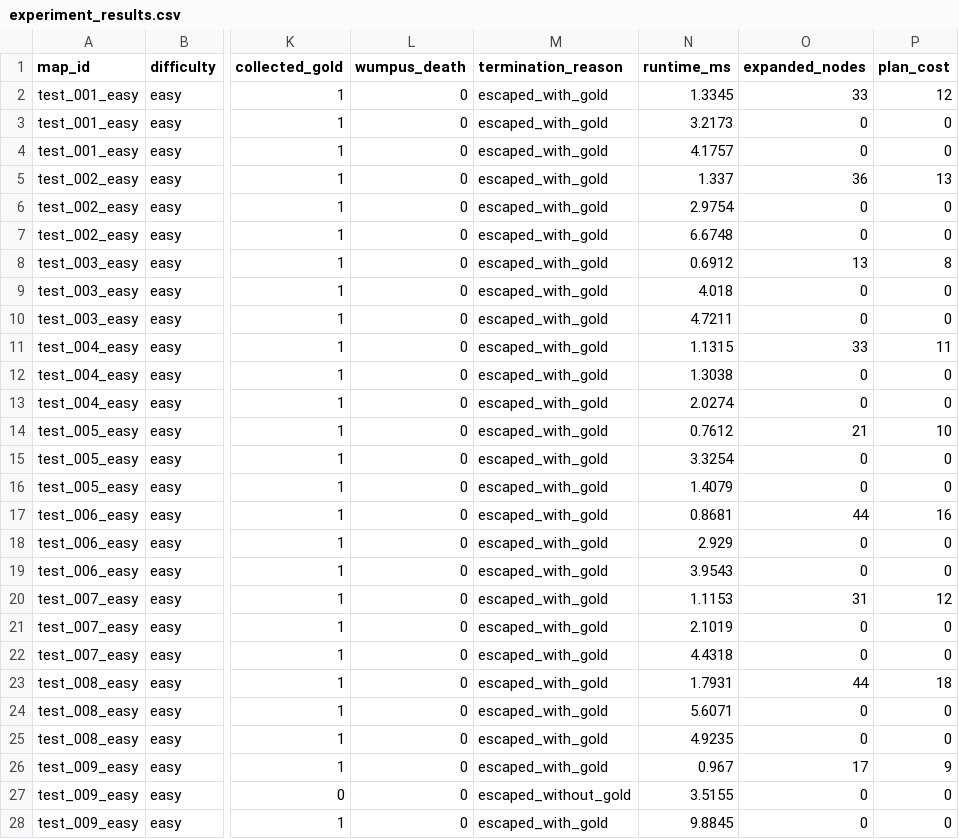
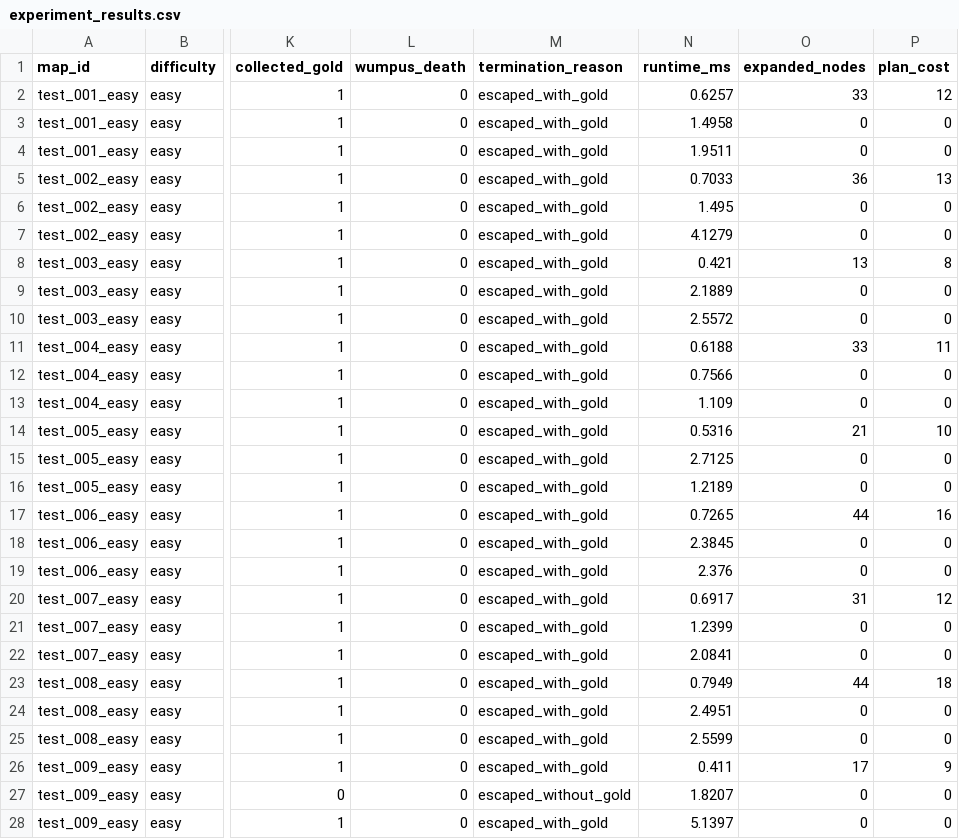
Before and after one commit to mahan-vzmz/Wumpus-World-Genetic, a CSV file: results/final/experiment_results.csv, drawn as a sheet; only a part is shown, gaps mark what is left out; the diff covers the shown part only; the diff names each change by its address in the sheet, - before the commit and + after, or states it on an @@ line.

```diff
--- a/results/final/experiment_results.csv
+++ b/results/final/experiment_results.csv
-N2 (runtime_ms): 1.3345
+N2 (runtime_ms): 0.6257
-N3 (runtime_ms): 3.2173
+N3 (runtime_ms): 1.4958
-N4 (runtime_ms): 4.1757
+N4 (runtime_ms): 1.9511
-N5 (runtime_ms): 1.337
+N5 (runtime_ms): 0.7033
-N6 (runtime_ms): 2.9754
+N6 (runtime_ms): 1.495
-N7 (runtime_ms): 6.6748
+N7 (runtime_ms): 4.1279
-N8 (runtime_ms): 0.6912
+N8 (runtime_ms): 0.421
-N9 (runtime_ms): 4.018
+N9 (runtime_ms): 2.1889
-N10 (runtime_ms): 4.7211
+N10 (runtime_ms): 2.5572
-N11 (runtime_ms): 1.1315
+N11 (runtime_ms): 0.6188
-N12 (runtime_ms): 1.3038
+N12 (runtime_ms): 0.7566
-N13 (runtime_ms): 2.0274
+N13 (runtime_ms): 1.109
-N14 (runtime_ms): 0.7612
+N14 (runtime_ms): 0.5316
-N15 (runtime_ms): 3.3254
+N15 (runtime_ms): 2.7125
-N16 (runtime_ms): 1.4079
+N16 (runtime_ms): 1.2189
-N17 (runtime_ms): 0.8681
+N17 (runtime_ms): 0.7265
-N18 (runtime_ms): 2.929
+N18 (runtime_ms): 2.3845
-N19 (runtime_ms): 3.9543
+N19 (runtime_ms): 2.376
-N20 (runtime_ms): 1.1153
+N20 (runtime_ms): 0.6917
-N21 (runtime_ms): 2.1019
+N21 (runtime_ms): 1.2399
-N22 (runtime_ms): 4.4318
+N22 (runtime_ms): 2.0841
-N23 (runtime_ms): 1.7931
+N23 (runtime_ms): 0.7949
-N24 (runtime_ms): 5.6071
+N24 (runtime_ms): 2.4951
-N25 (runtime_ms): 4.9235
+N25 (runtime_ms): 2.5599
-N26 (runtime_ms): 0.967
+N26 (runtime_ms): 0.411
-N27 (runtime_ms): 3.5155
+N27 (runtime_ms): 1.8207
-N28 (runtime_ms): 9.8845
+N28 (runtime_ms): 5.1397
```
Also changed, not shown: 63 edited cells elsewhere in this file, results/final/difficulty_results.csv, results/final/summary_results.csv, 11 other files.
